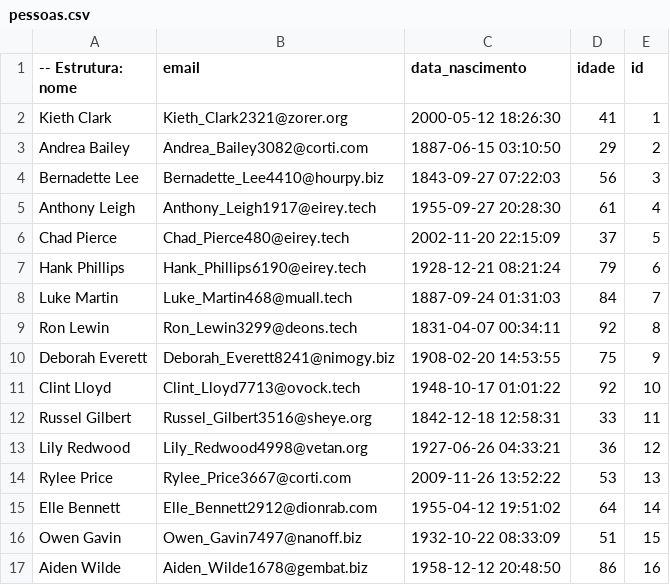
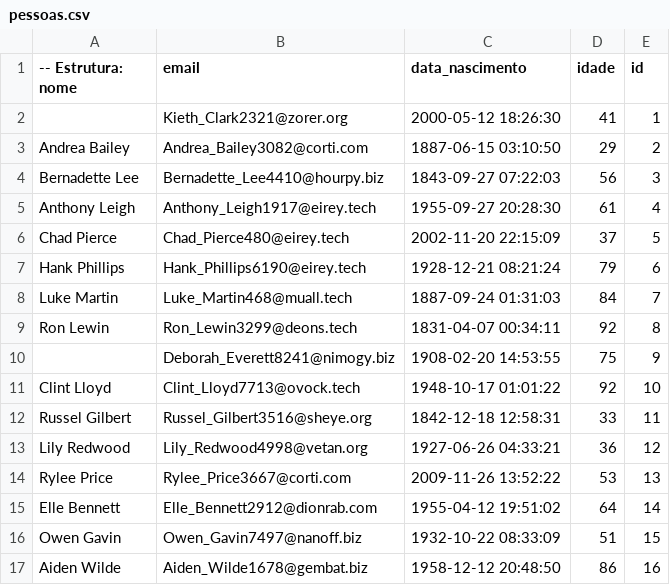
Before and after one commit to Willian-Mohr/projects-spring-batch, a CSV file: data-migration-project/files/pessoas.csv, drawn as a sheet; only a part is shown.

Commit message:
Configurando a geração de um arquivo para armazenar os registro de pessoas inválidas

```diff
--- a/data-migration-project/files/pessoas.csv
+++ b/data-migration-project/files/pessoas.csv
@@ -1,3 +1,3 @@
 -- Estrutura: nome,email,data_nascimento,idade,id
-Kieth Clark,Kieth_Clark2321@zorer.org,2000-05-12 18:26:30,41,1
+,Kieth_Clark2321@zorer.org,2000-05-12 18:26:30,41,1
 Andrea Bailey,Andrea_Bailey3082@corti.com,1887-06-15 03:10:50,29,2
@@ -9,3 +9,3 @@ Luke Martin,Luke_Martin468@muall.tech,1887-09-24 01:31:03,84,7
 Ron Lewin,Ron_Lewin3299@deons.tech,1831-04-07 00:34:11,92,8
-Deborah Everett,Deborah_Everett8241@nimogy.biz,1908-02-20 14:53:55,75,9
+,Deborah_Everett8241@nimogy.biz,1908-02-20 14:53:55,75,9
 Clint Lloyd,Clint_Lloyd7713@ovock.tech,1948-10-17 01:01:22,92,10
```
Also changed, not shown: 5 other files.
